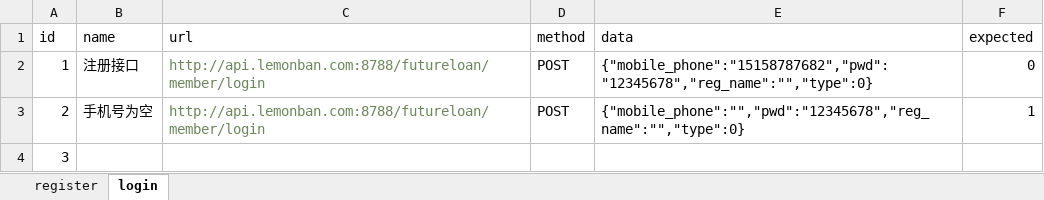
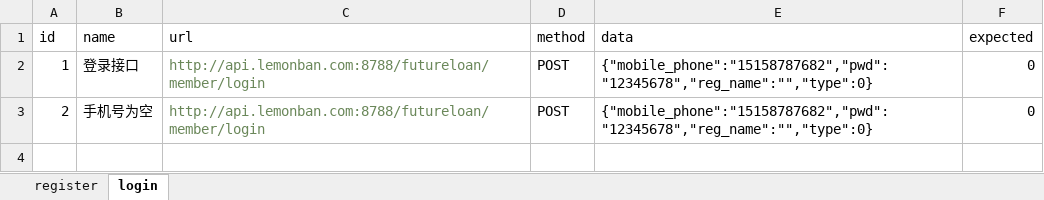
Before and after one commit to yeyangdong/test_version2, an Excel workbook: No.5_excel_ddt/testcase.xlsx, sheet login, drawn as a sheet; values as stored, in another font and other column widths than the file's, no borders; the diff names each change by its address in the sheet, - before the commit and + after, or states it on an @@ line.

```diff
--- a/No.5_excel_ddt/testcase.xlsx (sheet login)
+++ b/No.5_excel_ddt/testcase.xlsx (sheet login)
-B2 (name): 注册接口
+B2 (name): 登录接口
-E3 (data): {"mobile_phone":"","pwd":"12345678","reg_name":"","type":0}
+E3 (data): {"mobile_phone":"15158787682","pwd":"12345678","reg_name":"","type":0}
-F3 (expected): 1
+F3 (expected): 0
-row 4: 3
```
Also changed, not shown: sheet register, 19 other files.
